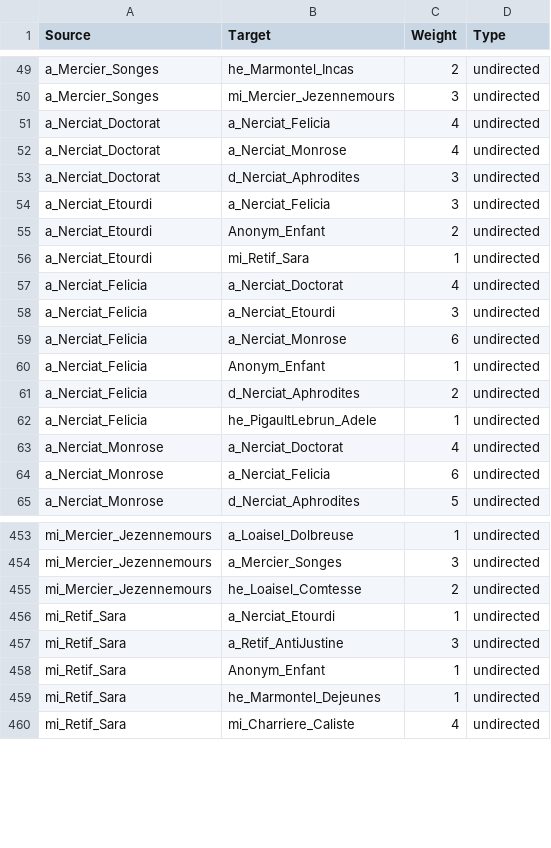
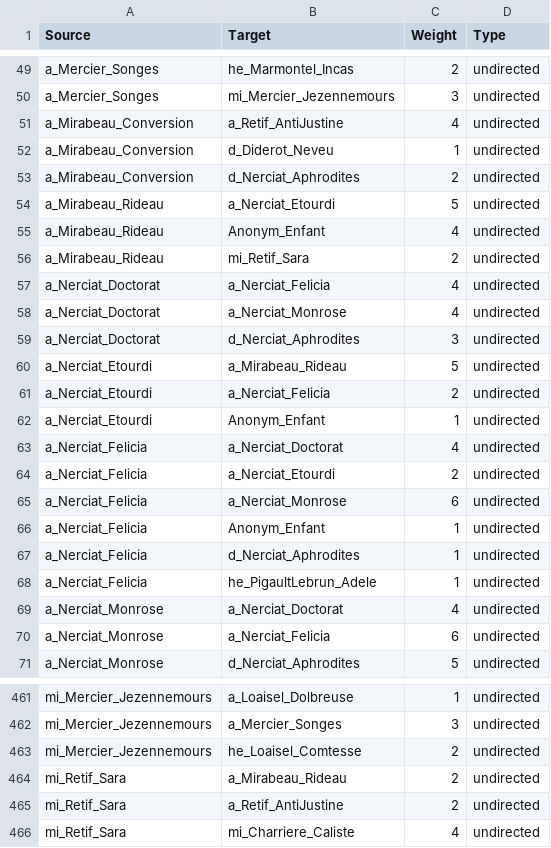
Before and after one commit to MiMoText/Stylometric_Analysis, a CSV file: Analysis_Paper/results/narrForm/Analysis_Paper_CA_2000_MFWs_Culled_0__wurzburg_EDGES.csv, drawn as a sheet; only a part is shown, gaps mark what is left out; the diff covers the shown part only.

Commit message:
updated corpus and results for narr form analysis

```diff
--- a/Analysis_Paper/results/narrForm/Analysis_Paper_CA_2000_MFWs_Culled_0__wurzburg_EDGES.csv
+++ b/Analysis_Paper/results/narrForm/Analysis_Paper_CA_2000_MFWs_Culled_0__wurzburg_EDGES.csv
@@ -50,2 +50,8 @@ a_Mercier_Songes,he_Marmontel_Incas,2,undirected
 a_Mercier_Songes,mi_Mercier_Jezennemours,3,undirected
+a_Mirabeau_Conversion,a_Retif_AntiJustine,4,undirected
+a_Mirabeau_Conversion,d_Diderot_Neveu,1,undirected
+a_Mirabeau_Conversion,d_Nerciat_Aphrodites,2,undirected
+a_Mirabeau_Rideau,a_Nerciat_Etourdi,5,undirected
+a_Mirabeau_Rideau,Anonym_Enfant,4,undirected
+a_Mirabeau_Rideau,mi_Retif_Sara,2,undirected
 a_Nerciat_Doctorat,a_Nerciat_Felicia,4,undirected
@@ -53,10 +59,10 @@ a_Nerciat_Doctorat,a_Nerciat_Monrose,4,undirected
 a_Nerciat_Doctorat,d_Nerciat_Aphrodites,3,undirected
-a_Nerciat_Etourdi,a_Nerciat_Felicia,3,undirected
-a_Nerciat_Etourdi,Anonym_Enfant,2,undirected
-a_Nerciat_Etourdi,mi_Retif_Sara,1,undirected
+a_Nerciat_Etourdi,a_Mirabeau_Rideau,5,undirected
+a_Nerciat_Etourdi,a_Nerciat_Felicia,2,undirected
+a_Nerciat_Etourdi,Anonym_Enfant,1,undirected
 a_Nerciat_Felicia,a_Nerciat_Doctorat,4,undirected
-a_Nerciat_Felicia,a_Nerciat_Etourdi,3,undirected
+a_Nerciat_Felicia,a_Nerciat_Etourdi,2,undirected
 a_Nerciat_Felicia,a_Nerciat_Monrose,6,undirected
 a_Nerciat_Felicia,Anonym_Enfant,1,undirected
-a_Nerciat_Felicia,d_Nerciat_Aphrodites,2,undirected
+a_Nerciat_Felicia,d_Nerciat_Aphrodites,1,undirected
 a_Nerciat_Felicia,he_PigaultLebrun_Adele,1,undirected
@@ -455,6 +463,4 @@ mi_Mercier_Jezennemours,a_Mercier_Songes,3,undirected
 mi_Mercier_Jezennemours,he_Loaisel_Comtesse,2,undirected
-mi_Retif_Sara,a_Nerciat_Etourdi,1,undirected
-mi_Retif_Sara,a_Retif_AntiJustine,3,undirected
-mi_Retif_Sara,Anonym_Enfant,1,undirected
-mi_Retif_Sara,he_Marmontel_Dejeunes,1,undirected
+mi_Retif_Sara,a_Mirabeau_Rideau,2,undirected
+mi_Retif_Sara,a_Retif_AntiJustine,2,undirected
 mi_Retif_Sara,mi_Charriere_Caliste,4,undirected
```
Also changed, not shown: 9 added rows, 7 removed rows and 16 edited cells elsewhere in this file, Analysis_Paper/results/narrForm/Analysis_Paper_Consensus_2000-3500_MFWs_Culled_0__wurzburg_C_0.5_EDGES.csv, 6 other files.
